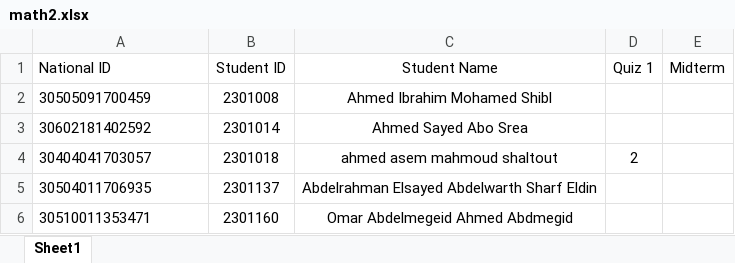
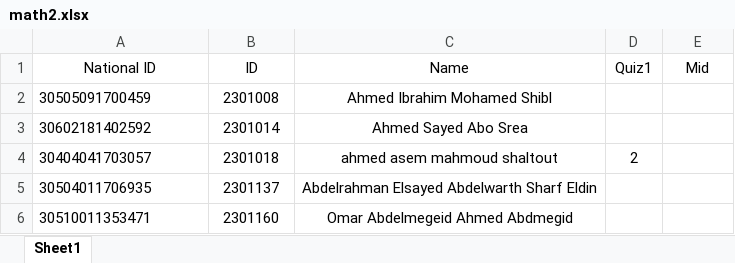
Before and after one commit to AhmedAzab8888/Math2-marks, an Excel workbook: math2.xlsx, sheet Sheet1, drawn as a sheet; only a part is shown; values as stored, in another font and other column widths than the file's, no borders; the diff names each change by its address in the sheet, - before the commit and + after, or states it on an @@ line.

Commit message:
Add files via upload

```diff
--- a/math2.xlsx (sheet Sheet1)
+++ b/math2.xlsx (sheet Sheet1)
-A1 alignment: left
+A1 alignment: center
-B1: Student ID
+B1: ID
-C1: Student Name
+C1: Name
-D1: Quiz 1
+D1: Quiz1
-E1: Midterm
+E1: Mid
```
